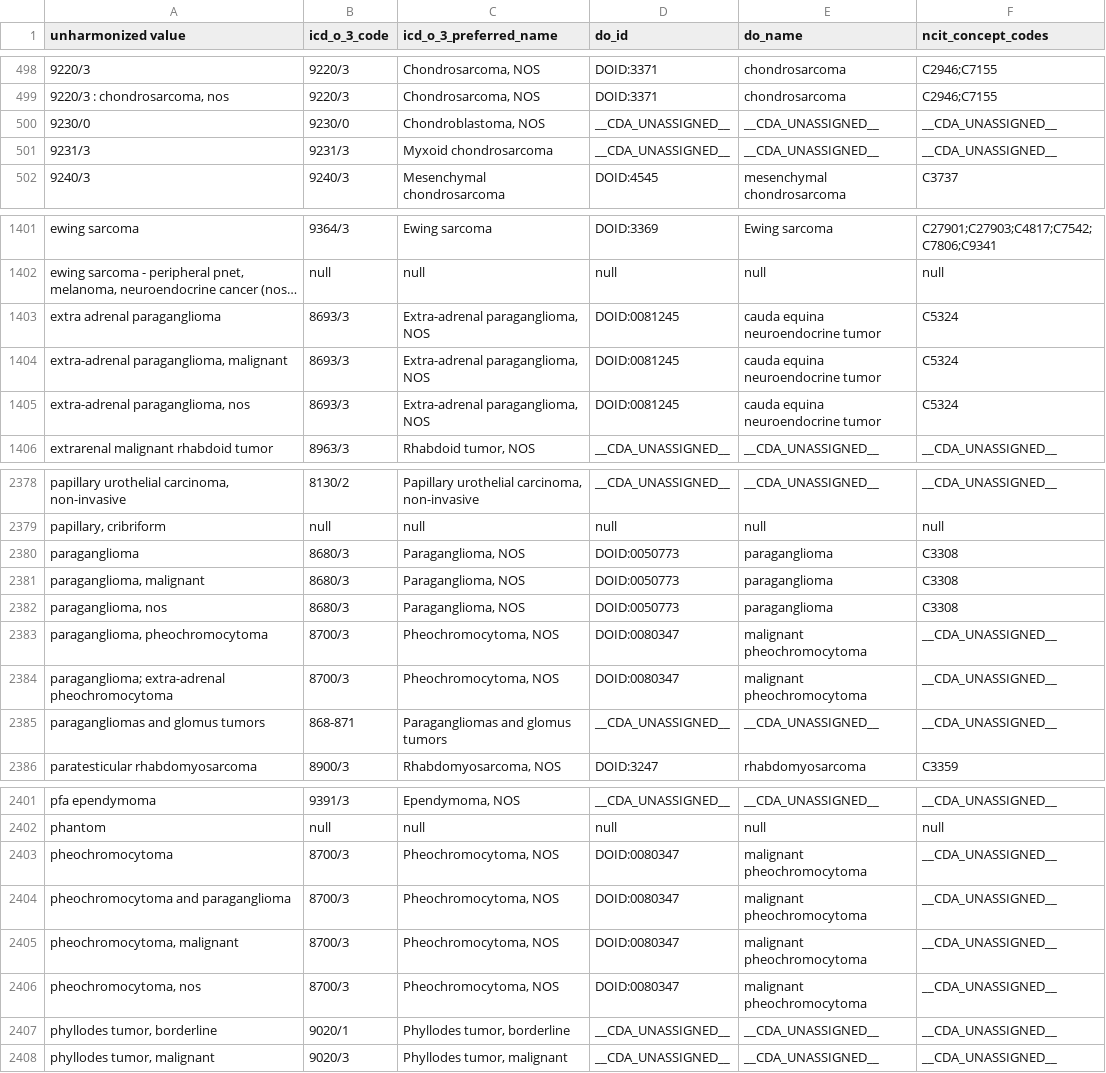
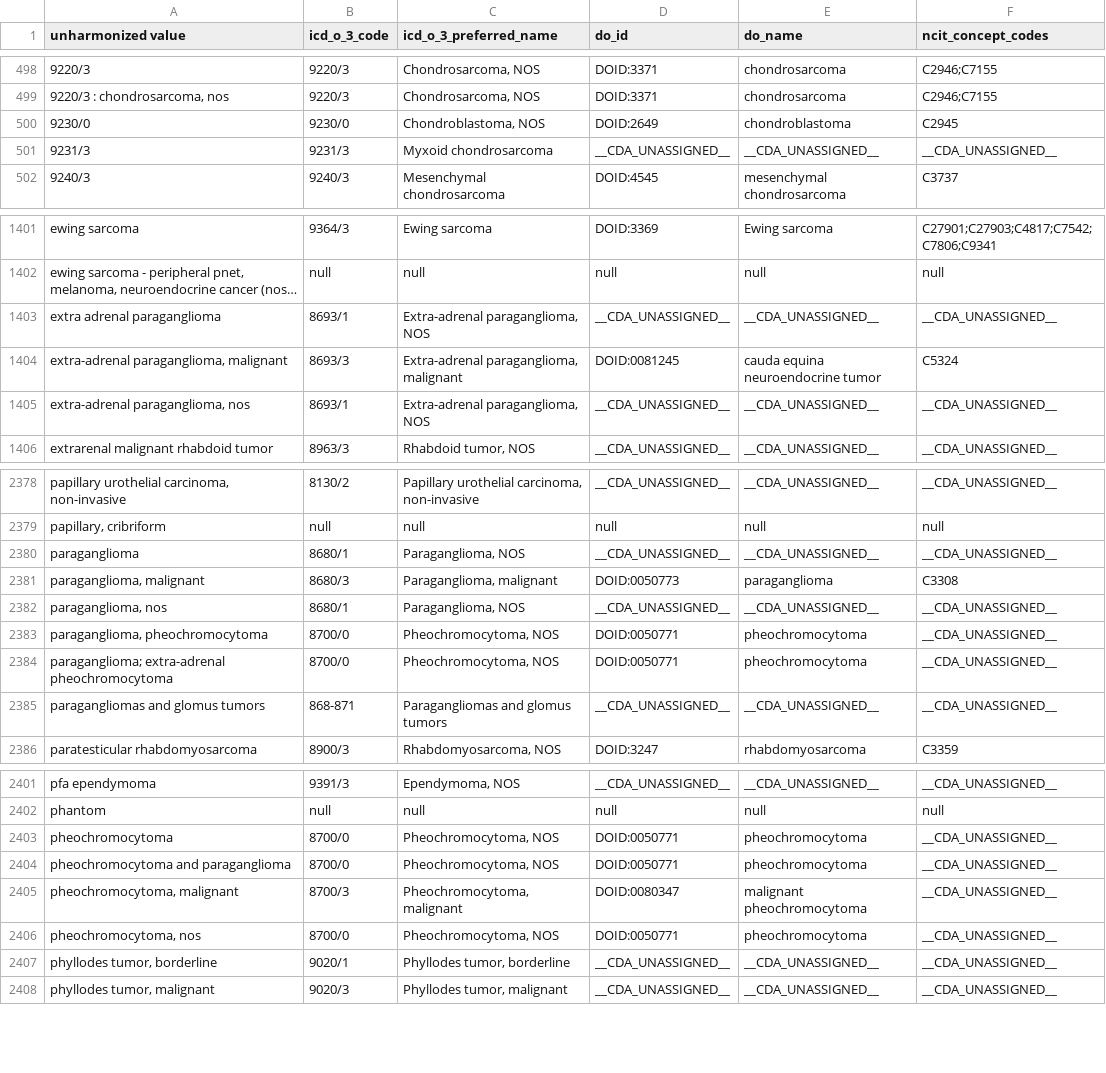
Before and after one commit to CancerDataAggregator/harmonization_reference, a TSV file: value_maps_by_concept/disease.tsv, drawn as a sheet; only a part is shown, gaps mark what is left out; long unchanged cells end in …; the diff covers the shown part only; the diff names each change by its address in the sheet, - before the commit and + after, or states it on an @@ line.

Commit message:
Updating several disease.tsv coding typos

```diff
--- a/value_maps_by_concept/disease.tsv
+++ b/value_maps_by_concept/disease.tsv
-D500 (do_id): __CDA_UNASSIGNED__
+D500 (do_id): DOID:2649
-E500 (do_name): __CDA_UNASSIGNED__
+E500 (do_name): chondroblastoma
-F500 (ncit_concept_codes): __CDA_UNASSIGNED__
+F500 (ncit_concept_codes): C2945
-B1403 (icd_o_3_code): 8693/3
+B1403 (icd_o_3_code): 8693/1
-D1403 (do_id): DOID:0081245
+D1403 (do_id): __CDA_UNASSIGNED__
-E1403 (do_name): cauda equina neuroendocrine tumor
+E1403 (do_name): __CDA_UNASSIGNED__
-F1403 (ncit_concept_codes): C5324
+F1403 (ncit_concept_codes): __CDA_UNASSIGNED__
-C1404 (icd_o_3_preferred_name): Extra-adrenal paraganglioma, NOS
+C1404 (icd_o_3_preferred_name): Extra-adrenal paraganglioma, malignant
-B1405 (icd_o_3_code): 8693/3
+B1405 (icd_o_3_code): 8693/1
-D1405 (do_id): DOID:0081245
+D1405 (do_id): __CDA_UNASSIGNED__
-E1405 (do_name): cauda equina neuroendocrine tumor
+E1405 (do_name): __CDA_UNASSIGNED__
-F1405 (ncit_concept_codes): C5324
+F1405 (ncit_concept_codes): __CDA_UNASSIGNED__
-B2380 (icd_o_3_code): 8680/3
+B2380 (icd_o_3_code): 8680/1
-D2380 (do_id): DOID:0050773
+D2380 (do_id): __CDA_UNASSIGNED__
-E2380 (do_name): paraganglioma
+E2380 (do_name): __CDA_UNASSIGNED__
-F2380 (ncit_concept_codes): C3308
+F2380 (ncit_concept_codes): __CDA_UNASSIGNED__
-C2381 (icd_o_3_preferred_name): Paraganglioma, NOS
+C2381 (icd_o_3_preferred_name): Paraganglioma, malignant
-B2382 (icd_o_3_code): 8680/3
+B2382 (icd_o_3_code): 8680/1
-D2382 (do_id): DOID:0050773
+D2382 (do_id): __CDA_UNASSIGNED__
-E2382 (do_name): paraganglioma
+E2382 (do_name): __CDA_UNASSIGNED__
-F2382 (ncit_concept_codes): C3308
+F2382 (ncit_concept_codes): __CDA_UNASSIGNED__
-B2383:B2384 (icd_o_3_code): 8700/3
+B2383:B2384 (icd_o_3_code): 8700/0
-D2383:D2384 (do_id): DOID:0080347
+D2383:D2384 (do_id): DOID:0050771
-E2383:E2384 (do_name): malignant pheochromocytoma
+E2383:E2384 (do_name): pheochromocytoma
-B2403:B2404 (icd_o_3_code): 8700/3
+B2403:B2404 (icd_o_3_code): 8700/0
-D2403:D2404 (do_id): DOID:0080347
+D2403:D2404 (do_id): DOID:0050771
-E2403:E2404 (do_name): malignant pheochromocytoma
+E2403:E2404 (do_name): pheochromocytoma
-C2405 (icd_o_3_preferred_name): Pheochromocytoma, NOS
+C2405 (icd_o_3_preferred_name): Pheochromocytoma, malignant
-B2406 (icd_o_3_code): 8700/3
+B2406 (icd_o_3_code): 8700/0
-D2406 (do_id): DOID:0080347
+D2406 (do_id): DOID:0050771
-E2406 (do_name): malignant pheochromocytoma
+E2406 (do_name): pheochromocytoma
```
Also changed, not shown: 8 edited cells elsewhere in this file.
